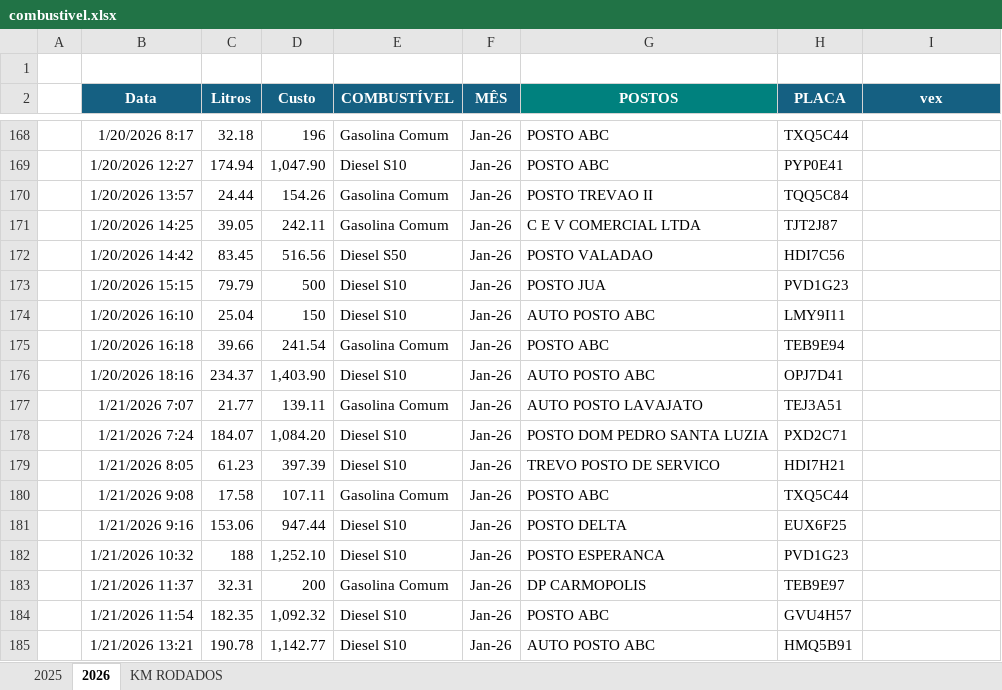
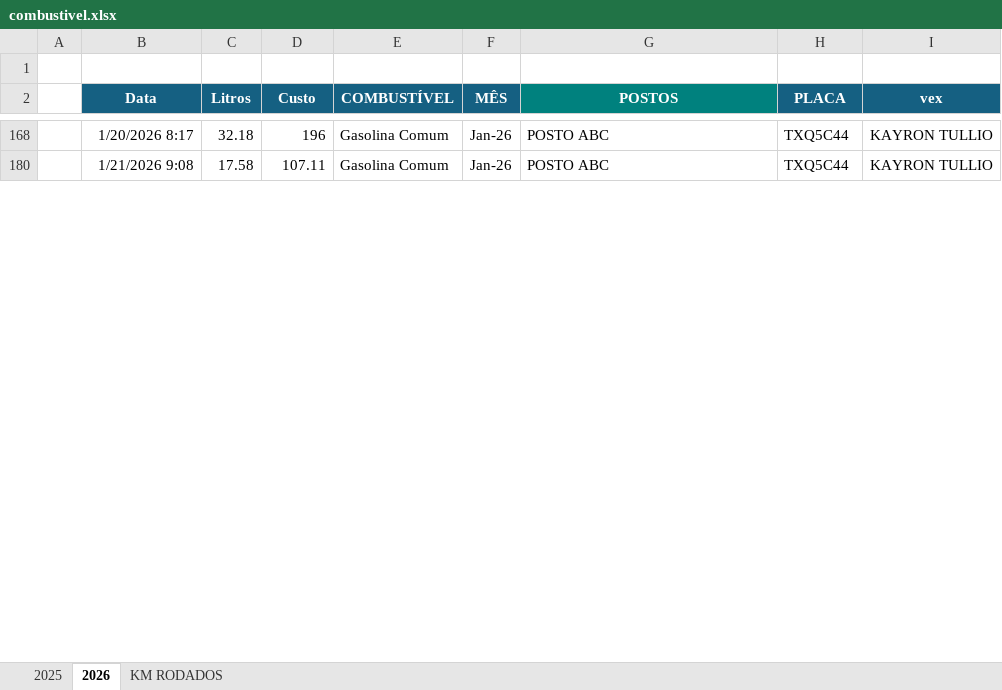
Before and after one commit to jhonnyoraculos/dashboard, an Excel workbook: data/combustivel.xlsx, sheet 2026, drawn as a sheet; only a part is shown, gaps mark what is left out; values as stored, in another font and other column widths than the file's, no borders; the diff covers the shown part only; the diff names each change by its address in the sheet, - before the commit and + after, or states it on an @@ line.

```diff
--- a/data/combustivel.xlsx (sheet 2026)
+++ b/data/combustivel.xlsx (sheet 2026)
-I168 (vex): (empty)
+I168 (vex): KAYRON TULLIO
@@ row 169 hidden:  | 1/20/2026 12:27 | 174.94 | 1,047.90 | Diesel S10 | Jan-26 | POSTO ABC | PYP0E41 @@
@@ row 170 hidden:  | 1/20/2026 13:57 | 24.44 | 154.26 | Gasolina Comum | Jan-26 | POSTO TREVAO II | TQQ5C84 @@
@@ row 171 hidden:  | 1/20/2026 14:25 | 39.05 | 242.11 | Gasolina Comum | Jan-26 | C E V COMERCIAL LTDA | TJT2J87 @@
@@ row 172 hidden:  | 1/20/2026 14:42 | 83.45 | 516.56 | Diesel S50 | Jan-26 | POSTO VALADAO | HDI7C56 @@
@@ row 173 hidden:  | 1/20/2026 15:15 | 79.79 | 500 | Diesel S10 | Jan-26 | POSTO JUA | PVD1G23 @@
@@ row 174 hidden:  | 1/20/2026 16:10 | 25.04 | 150 | Diesel S10 | Jan-26 | AUTO POSTO ABC | LMY9I11 @@
-row 175:  | 1/20/2026 16:18 | 39.66 | 241.54 | Gasolina Comum | Jan-26 | POSTO ABC | TEB9E94
@@ row 176 hidden:  | 1/20/2026 18:16 | 234.37 | 1,403.90 | Diesel S10 | Jan-26 | AUTO POSTO ABC | OPJ7D41 @@
-row 177:  | 1/21/2026 7:07 | 21.77 | 139.11 | Gasolina Comum | Jan-26 | AUTO POSTO LAVAJATO | TEJ3A51
@@ row 178 hidden:  | 1/21/2026 7:24 | 184.07 | 1,084.20 | Diesel S10 | Jan-26 | POSTO DOM PEDRO SANTA LUZIA | PXD2C71 @@
@@ row 179 hidden:  | 1/21/2026 8:05 | 61.23 | 397.39 | Diesel S10 | Jan-26 | TREVO POSTO DE SERVICO | HDI7H21 @@
-I180 (vex): (empty)
+I180 (vex): KAYRON TULLIO
@@ row 181 hidden:  | 1/21/2026 9:16 | 153.06 | 947.44 | Diesel S10 | Jan-26 | POSTO DELTA | EUX6F25 @@
@@ row 182 hidden:  | 1/21/2026 10:32 | 188 | 1,252.10 | Diesel S10 | Jan-26 | POSTO ESPERANCA | PVD1G23 @@
-row 183:  | 1/21/2026 11:37 | 32.31 | 200 | Gasolina Comum | Jan-26 | DP CARMOPOLIS | TEB9E97
@@ row 184 hidden:  | 1/21/2026 11:54 | 182.35 | 1,092.32 | Diesel S10 | Jan-26 | POSTO ABC | GVU4H57 @@
@@ row 185 hidden:  | 1/21/2026 13:21 | 190.78 | 1,142.77 | Diesel S10 | Jan-26 | AUTO POSTO ABC | HMQ5B91 @@
```
Also changed, not shown: 36 removed rows, 206 hidden or unhidden rows and 5 edited cells elsewhere in this sheet, sheet KM RODADOS, hidden cells, data/reserva de hoteis.xlsx, 2 other files.
